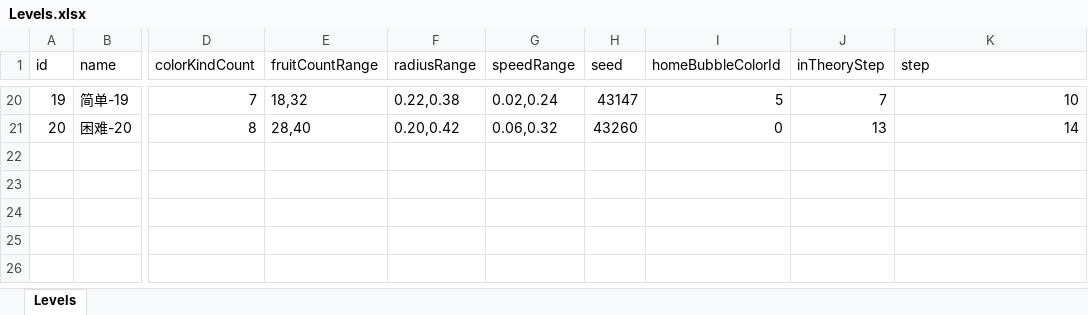
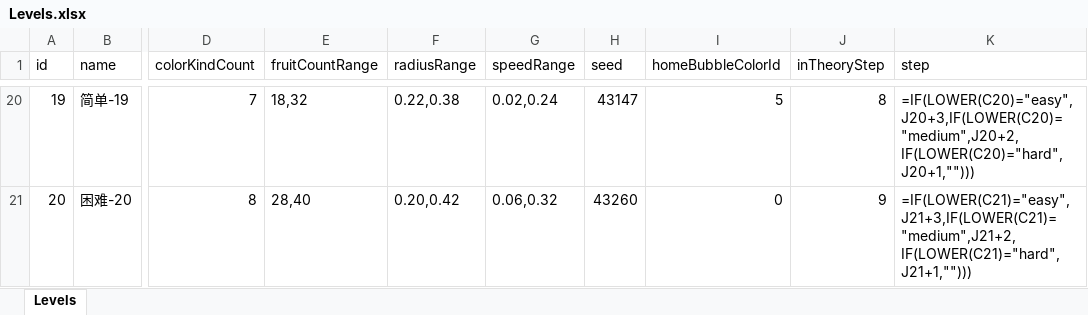
Before and after one commit to wave-F/Sort, an Excel workbook: src/excel/Levels.xlsx, sheet Levels, drawn as a sheet; only a part is shown, gaps mark what is left out; values as stored, in another font and other column widths than the file's, no borders; formulas without a stored value are shown as written; the diff covers the shown part only; the diff names each change by its address in the sheet, - before the commit and + after, or states it on an @@ line.

```diff
--- a/src/excel/Levels.xlsx (sheet Levels)
+++ b/src/excel/Levels.xlsx (sheet Levels)
-J20 (inTheoryStep): 7
+J20 (inTheoryStep): 8
-K20 (step): 10
+K20 (step): =IF(LOWER(C20)="easy",J20+3,IF(LOWER(C20)="medium",J20+2,IF(LOWER(C20)="hard",J20+1,"")))
-J21 (inTheoryStep): 13
+J21 (inTheoryStep): 9
-K21 (step): 14
+K21 (step): =IF(LOWER(C21)="easy",J21+3,IF(LOWER(C21)="medium",J21+2,IF(LOWER(C21)="hard",J21+1,"")))
```
Also changed, not shown: 31 edited cells elsewhere in this sheet, 2 other files.
